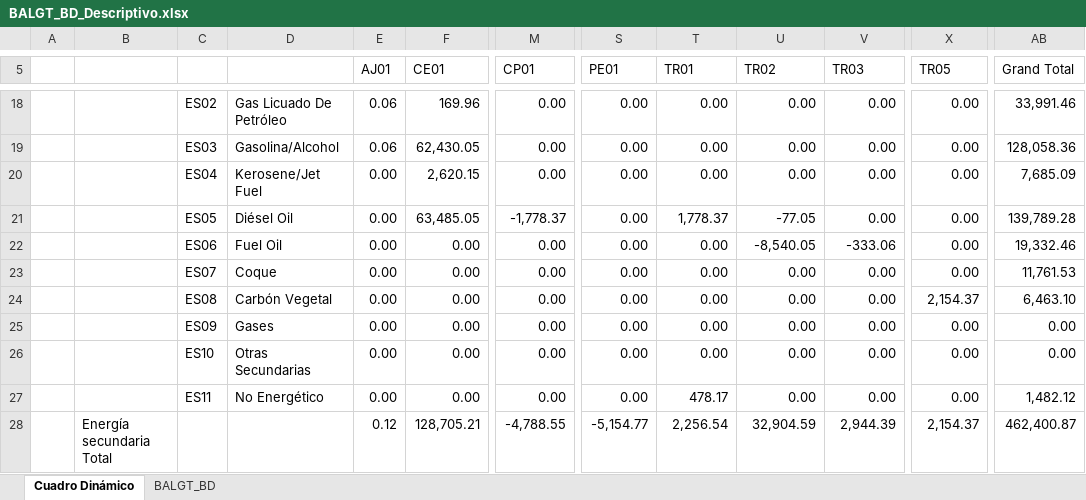
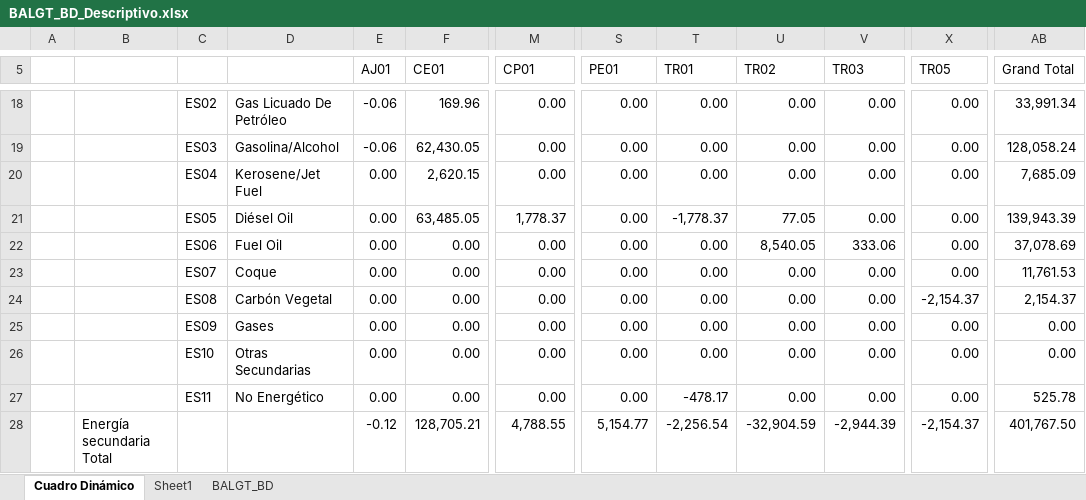
Before and after one commit to chwresearch/scn_gt, an Excel workbook: datos/BALGT_BD_Descriptivo.xlsx, sheet Cuadro Dinámico, drawn as a sheet; only a part is shown, gaps mark what is left out; values as stored, in another font and other column widths than the file's, no borders; the diff covers the shown part only; the diff names each change by its address in the sheet, - before the commit and + after, or states it on an @@ line.

```diff
--- a/datos/BALGT_BD_Descriptivo.xlsx (sheet Cuadro Dinámico)
+++ b/datos/BALGT_BD_Descriptivo.xlsx (sheet Cuadro Dinámico)
+sheet tab: Sheet1
-E18:E19 (AJ01): 0.06
+E18:E19 (AJ01): -0.06
-AB18 (Grand Total): 33,991.46
+AB18 (Grand Total): 33,991.34
-AB19 (Grand Total): 128,058.36
+AB19 (Grand Total): 128,058.24
-M21 (CP01): -1,778.37
+M21 (CP01): 1,778.37
-T21 (TR01): 1,778.37
+T21 (TR01): -1,778.37
-U21 (TR02): -77.05
+U21 (TR02): 77.05
-AB21 (Grand Total): 139,789.28
+AB21 (Grand Total): 139,943.39
-U22 (TR02): -8,540.05
+U22 (TR02): 8,540.05
-V22 (TR03): -333.06
+V22 (TR03): 333.06
-AB22 (Grand Total): 19,332.46
+AB22 (Grand Total): 37,078.69
-X24 (TR05): 2,154.37
+X24 (TR05): -2,154.37
-AB24 (Grand Total): 6,463.10
+AB24 (Grand Total): 2,154.37
-T27 (TR01): 478.17
+T27 (TR01): -478.17
-AB27 (Grand Total): 1,482.12
+AB27 (Grand Total): 525.78
-E28 (AJ01): 0.12
+E28 (AJ01): -0.12
-M28 (CP01): -4,788.55
+M28 (CP01): 4,788.55
-S28 (PE01): -5,154.77
+S28 (PE01): 5,154.77
-T28 (TR01): 2,256.54
+T28 (TR01): -2,256.54
-U28 (TR02): 32,904.59
+U28 (TR02): -32,904.59
-V28 (TR03): 2,944.39
+V28 (TR03): -2,944.39
-X28 (TR05): 2,154.37
+X28 (TR05): -2,154.37
-AB28 (Grand Total): 462,400.87
+AB28 (Grand Total): 401,767.50
```
Also changed, not shown: 31 edited cells elsewhere in this sheet, sheet BALGT_BD, datos/BALGT_BD.xlsx, datos/filas_y_columnas_balances.xlsx, 2 other files.
